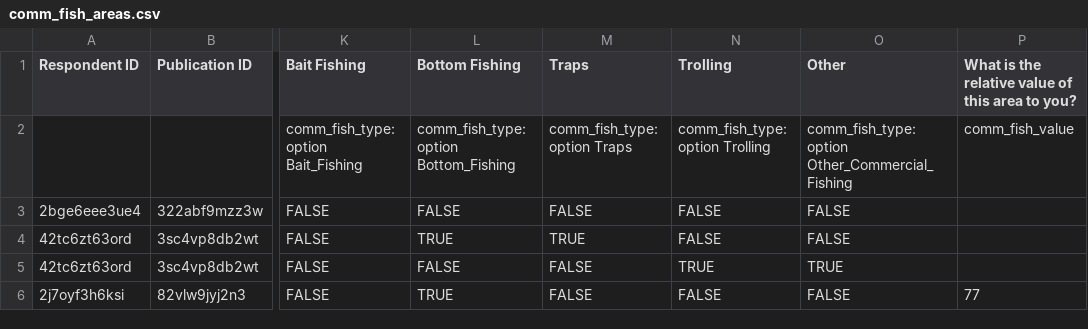
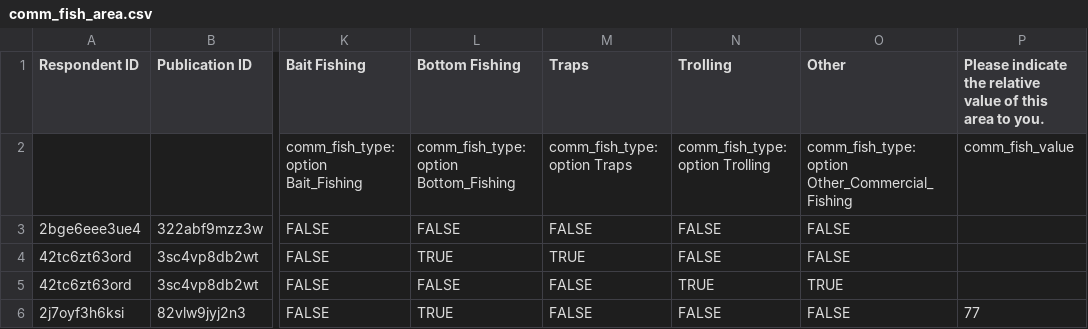
Before and after one commit to madelinemberger/bopp_survey_results, a CSV file: _raw_shps/comm_fish_area.csv (was _raw_shps/comm_fish_areas.csv), drawn as a sheet; only a part is shown, gaps mark what is left out; the diff names each change by its address in the sheet, - before the commit and + after, or states it on an @@ line.

Commit message:
Fixed data in the repo, ran loop, and saved shapefiles

```diff
--- a/_raw_shps/comm_fish_areas.csv
+++ b/_raw_shps/comm_fish_area.csv
-P1: What is the relative value of this area to you?
+P1: Please indicate the relative value of this area to you.
```
Also changed, not shown: _raw_shps/rec_fish_area.csv, _raw_shps/recreation_conservation_area.csv, 18 other files.
